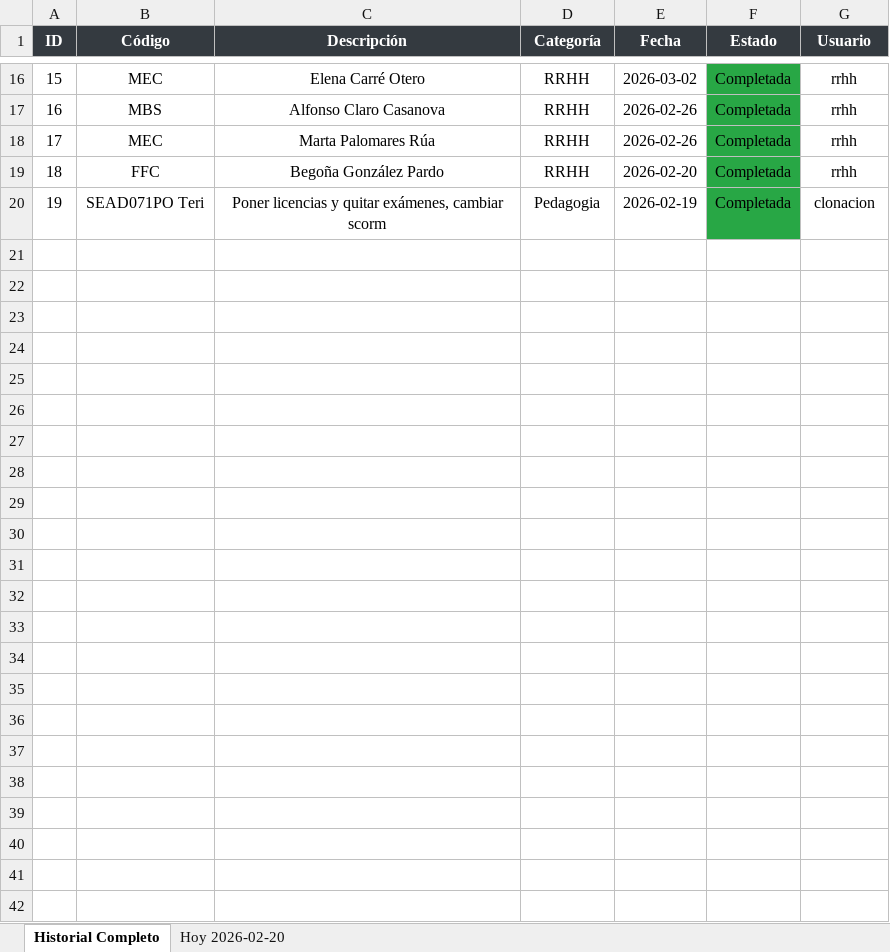
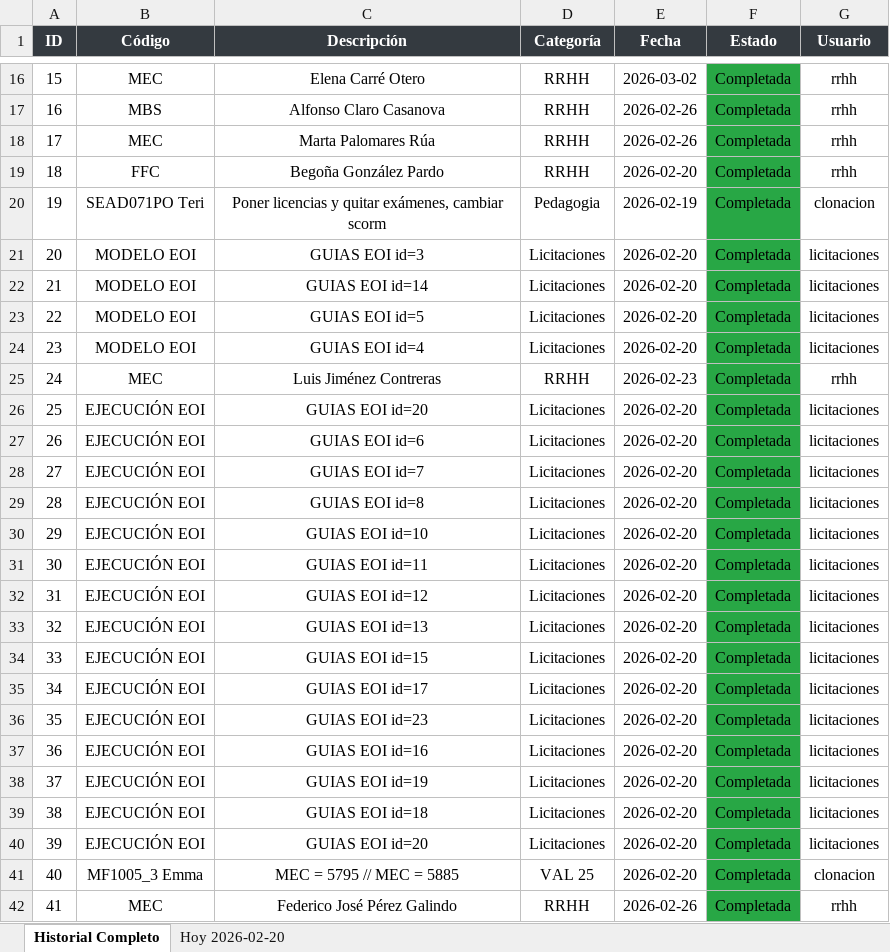
Before and after one commit to Ricardogaristo/mi-proyecto-python, an Excel workbook: Reporte_Tareas_2026-02-20.xlsx, sheet Historial Completo, drawn as a sheet; only a part is shown, gaps mark what is left out; values as stored, in another font and other column widths than the file's, no borders; the diff names each change by its address in the sheet, - before the commit and + after, or states it on an @@ line.

```diff
--- a/Reporte_Tareas_2026-02-20.xlsx (sheet Historial Completo)
+++ b/Reporte_Tareas_2026-02-20.xlsx (sheet Historial Completo)
+row 21: 20 | MODELO EOI | GUIAS EOI id=3 | Licitaciones | 2026-02-20 | Completada | licitaciones
+row 22: 21 | MODELO EOI | GUIAS EOI id=14 | Licitaciones | 2026-02-20 | Completada | licitaciones
+row 23: 22 | MODELO EOI | GUIAS EOI id=5 | Licitaciones | 2026-02-20 | Completada | licitaciones
+row 24: 23 | MODELO EOI | GUIAS EOI id=4 | Licitaciones | 2026-02-20 | Completada | licitaciones
+row 25: 24 | MEC | Luis Jiménez Contreras | RRHH | 2026-02-23 | Completada | rrhh
+row 26: 25 | EJECUCIÓN EOI | GUIAS EOI id=20 | Licitaciones | 2026-02-20 | Completada | licitaciones
+row 27: 26 | EJECUCIÓN EOI | GUIAS EOI id=6 | Licitaciones | 2026-02-20 | Completada | licitaciones
+row 28: 27 | EJECUCIÓN EOI | GUIAS EOI id=7 | Licitaciones | 2026-02-20 | Completada | licitaciones
+row 29: 28 | EJECUCIÓN EOI | GUIAS EOI id=8 | Licitaciones | 2026-02-20 | Completada | licitaciones
+row 30: 29 | EJECUCIÓN EOI | GUIAS EOI id=10 | Licitaciones | 2026-02-20 | Completada | licitaciones
+row 31: 30 | EJECUCIÓN EOI | GUIAS EOI id=11 | Licitaciones | 2026-02-20 | Completada | licitaciones
+row 32: 31 | EJECUCIÓN EOI | GUIAS EOI id=12 | Licitaciones | 2026-02-20 | Completada | licitaciones
+row 33: 32 | EJECUCIÓN EOI | GUIAS EOI id=13 | Licitaciones | 2026-02-20 | Completada | licitaciones
+row 34: 33 | EJECUCIÓN EOI | GUIAS EOI id=15 | Licitaciones | 2026-02-20 | Completada | licitaciones
+row 35: 34 | EJECUCIÓN EOI | GUIAS EOI id=17 | Licitaciones | 2026-02-20 | Completada | licitaciones
+row 36: 35 | EJECUCIÓN EOI | GUIAS EOI id=23 | Licitaciones | 2026-02-20 | Completada | licitaciones
+row 37: 36 | EJECUCIÓN EOI | GUIAS EOI id=16 | Licitaciones | 2026-02-20 | Completada | licitaciones
+row 38: 37 | EJECUCIÓN EOI | GUIAS EOI id=19 | Licitaciones | 2026-02-20 | Completada | licitaciones
+row 39: 38 | EJECUCIÓN EOI | GUIAS EOI id=18 | Licitaciones | 2026-02-20 | Completada | licitaciones
+row 40: 39 | EJECUCIÓN EOI | GUIAS EOI id=20 | Licitaciones | 2026-02-20 | Completada | licitaciones
+row 41: 40 | MF1005_3 Emma | MEC = 5795 // MEC = 5885 | VAL 25 | 2026-02-20 | Completada | clonacion
+row 42: 41 | MEC | Federico José Pérez Galindo | RRHH | 2026-02-26 | Completada | rrhh
```
Also changed, not shown: sheet Hoy 2026-02-20, 2 other files.
